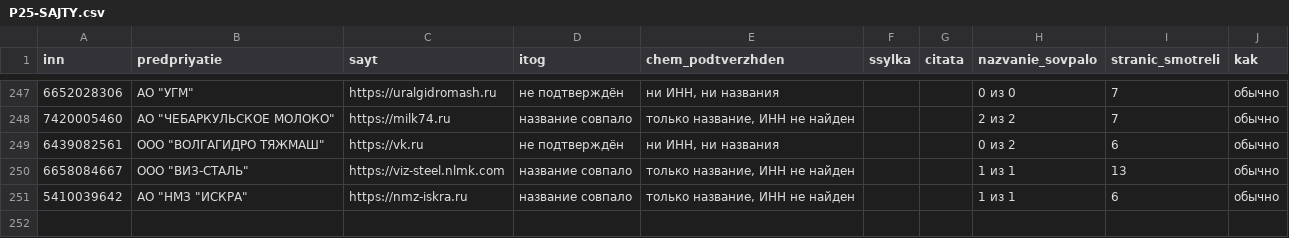
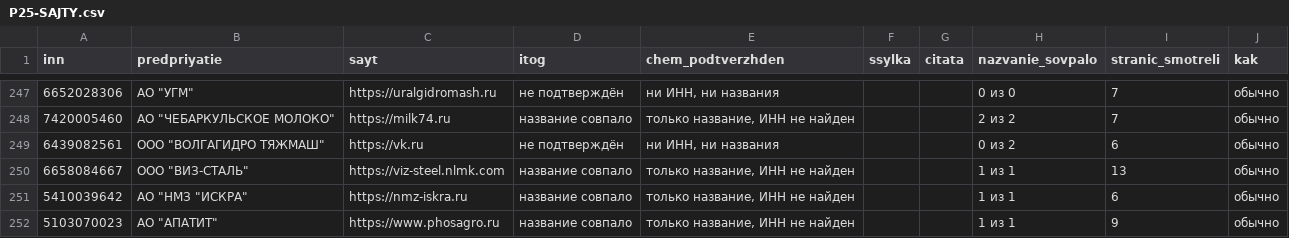
Before and after one commit to kirillrand4-alt/avto, a CSV file: seo-texts/engineers-lens/P25-SAJTY.csv, drawn as a sheet; only a part is shown, gaps mark what is left out.

```diff
--- a/seo-texts/engineers-lens/P25-SAJTY.csv
+++ b/seo-texts/engineers-lens/P25-SAJTY.csv
@@ -251 +251,2 @@
 5410039642;"АО ""НМЗ ""ИСКРА""";https://nmz-iskra.ru;название совпало;только название, ИНН не найден;;;1 из 1;6;обычно
+5103070023;"АО ""АПАТИТ""";https://www.phosagro.ru;название совпало;только название, ИНН не найден;;;1 из 1;9;обычно
```
Also changed, not shown: seo-texts/engineers-lens/P25-YANDEX-KARTOCHKI.csv, seo-texts/engineers-lens/P25-yandex-kartochki-zhurnal.csv.
